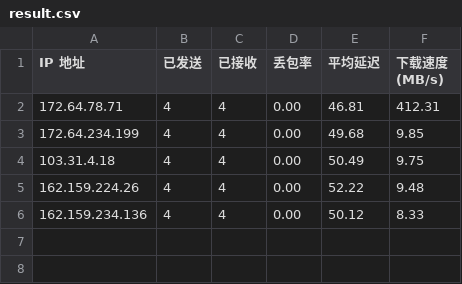
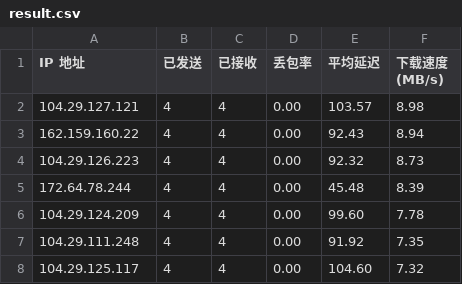
Before and after one commit to Tomoe233/cloudflare-speedtest, a CSV file: results/result.csv, drawn as a sheet.

Commit message:
Auto-Update SpeedTest Results: 2026-07-15 09:53:02

```diff
--- a/results/result.csv
+++ b/results/result.csv
@@ -1,6 +1,8 @@
 IP 地址,已发送,已接收,丢包率,平均延迟,下载速度 (MB/s)
-172.64.78.71,4,4,0.00,46.81,412.31
-172.64.234.199,4,4,0.00,49.68,9.85
-103.31.4.18,4,4,0.00,50.49,9.75
-162.159.224.26,4,4,0.00,52.22,9.48
-162.159.234.136,4,4,0.00,50.12,8.33
+104.29.127.121,4,4,0.00,103.57,8.98
+162.159.160.22,4,4,0.00,92.43,8.94
+104.29.126.223,4,4,0.00,92.32,8.73
+172.64.78.244,4,4,0.00,45.48,8.39
+104.29.124.209,4,4,0.00,99.60,7.78
+104.29.111.248,4,4,0.00,91.92,7.35
+104.29.125.117,4,4,0.00,104.60,7.32
```
